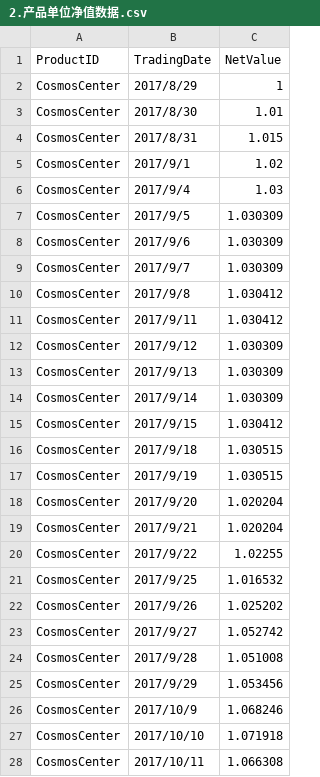
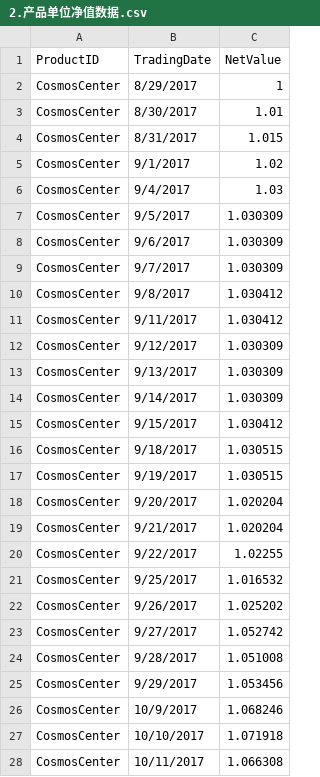
Before and after one commit to lizhicq/AlgoManual-2018, a CSV file: XuDong/2.产品单位净值数据.csv, drawn as a sheet; only a part is shown; the diff covers the shown part only.

```diff
--- a/XuDong/2.产品单位净值数据.csv
+++ b/XuDong/2.产品单位净值数据.csv
@@ -1,28 +1,28 @@
 ProductID,TradingDate,NetValue
-CosmosCenter,2017/8/29,1
-CosmosCenter,2017/8/30,1.01
-CosmosCenter,2017/8/31,1.015
-CosmosCenter,2017/9/1,1.02
-CosmosCenter,2017/9/4,1.03
-CosmosCenter,2017/9/5,1.030309
-CosmosCenter,2017/9/6,1.030309
-CosmosCenter,2017/9/7,1.030309
-CosmosCenter,2017/9/8,1.030412
-CosmosCenter,2017/9/11,1.030412
-CosmosCenter,2017/9/12,1.030309
-CosmosCenter,2017/9/13,1.030309
-CosmosCenter,2017/9/14,1.030309
-CosmosCenter,2017/9/15,1.030412
-CosmosCenter,2017/9/18,1.030515
-CosmosCenter,2017/9/19,1.030515
-CosmosCenter,2017/9/20,1.020204
-CosmosCenter,2017/9/21,1.020204
-CosmosCenter,2017/9/22,1.02255
-CosmosCenter,2017/9/25,1.016532
-CosmosCenter,2017/9/26,1.025202
-CosmosCenter,2017/9/27,1.052742
-CosmosCenter,2017/9/28,1.051008
-CosmosCenter,2017/9/29,1.053456
-CosmosCenter,2017/10/9,1.068246
-CosmosCenter,2017/10/10,1.071918
-CosmosCenter,2017/10/11,1.066308
+CosmosCenter,8/29/2017,1
+CosmosCenter,8/30/2017,1.01
+CosmosCenter,8/31/2017,1.015
+CosmosCenter,9/1/2017,1.02
+CosmosCenter,9/4/2017,1.03
+CosmosCenter,9/5/2017,1.030309
+CosmosCenter,9/6/2017,1.030309
+CosmosCenter,9/7/2017,1.030309
+CosmosCenter,9/8/2017,1.030412
+CosmosCenter,9/11/2017,1.030412
+CosmosCenter,9/12/2017,1.030309
+CosmosCenter,9/13/2017,1.030309
+CosmosCenter,9/14/2017,1.030309
+CosmosCenter,9/15/2017,1.030412
+CosmosCenter,9/18/2017,1.030515
+CosmosCenter,9/19/2017,1.030515
+CosmosCenter,9/20/2017,1.020204
+CosmosCenter,9/21/2017,1.020204
+CosmosCenter,9/22/2017,1.02255
+CosmosCenter,9/25/2017,1.016532
+CosmosCenter,9/26/2017,1.025202
+CosmosCenter,9/27/2017,1.052742
+CosmosCenter,9/28/2017,1.051008
+CosmosCenter,9/29/2017,1.053456
+CosmosCenter,10/9/2017,1.068246
+CosmosCenter,10/10/2017,1.071918
+CosmosCenter,10/11/2017,1.066308
```
Also changed, not shown: 145 edited cells elsewhere in this file, XuDong/2.指数收盘价.csv, 2 other files.
